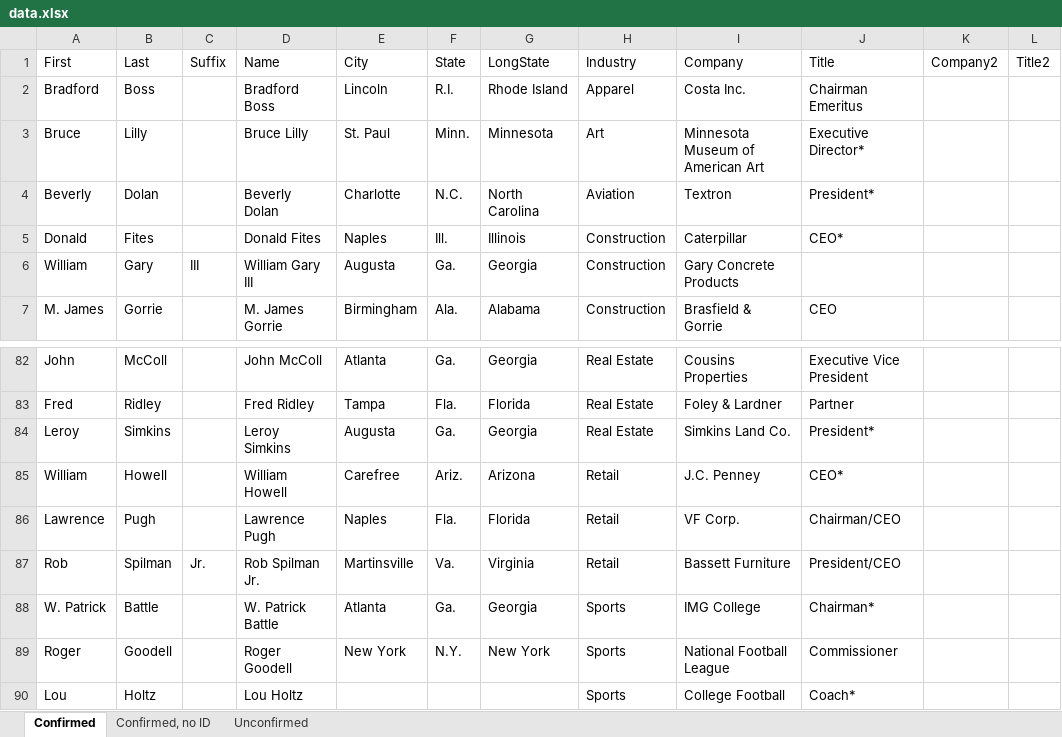
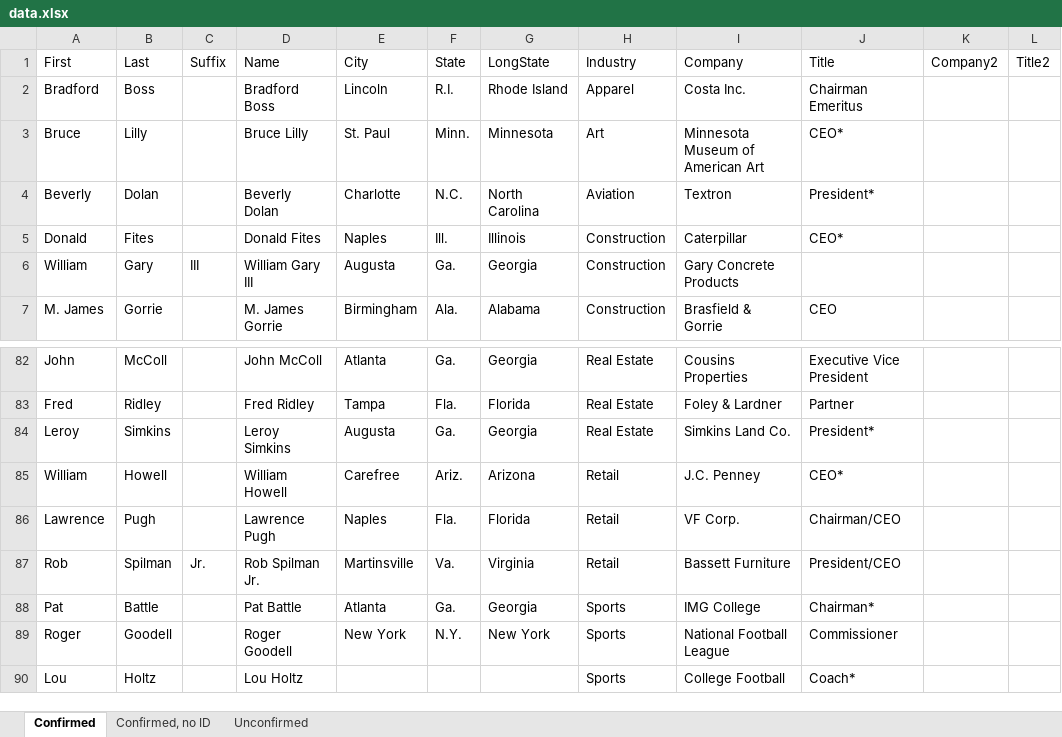
Before and after one commit to bizweekgraphics/namelist-widget, an Excel workbook: data.xlsx, sheet Confirmed, drawn as a sheet; only a part is shown, gaps mark what is left out; values as stored, in another font and other column widths than the file's, no borders; the diff covers the shown part only; the diff names each change by its address in the sheet, - before the commit and + after, or states it on an @@ line.

```diff
--- a/data.xlsx (sheet Confirmed)
+++ b/data.xlsx (sheet Confirmed)
-J3 (Title): Executive Director*
+J3 (Title): CEO*
-A88 (First): W. Patrick
+A88 (First): Pat
-D88 (Name): W. Patrick Battle
+D88 (Name): Pat Battle
```
Also changed, not shown: 2 added rows and 12 edited cells elsewhere in this sheet, 5 other files.
